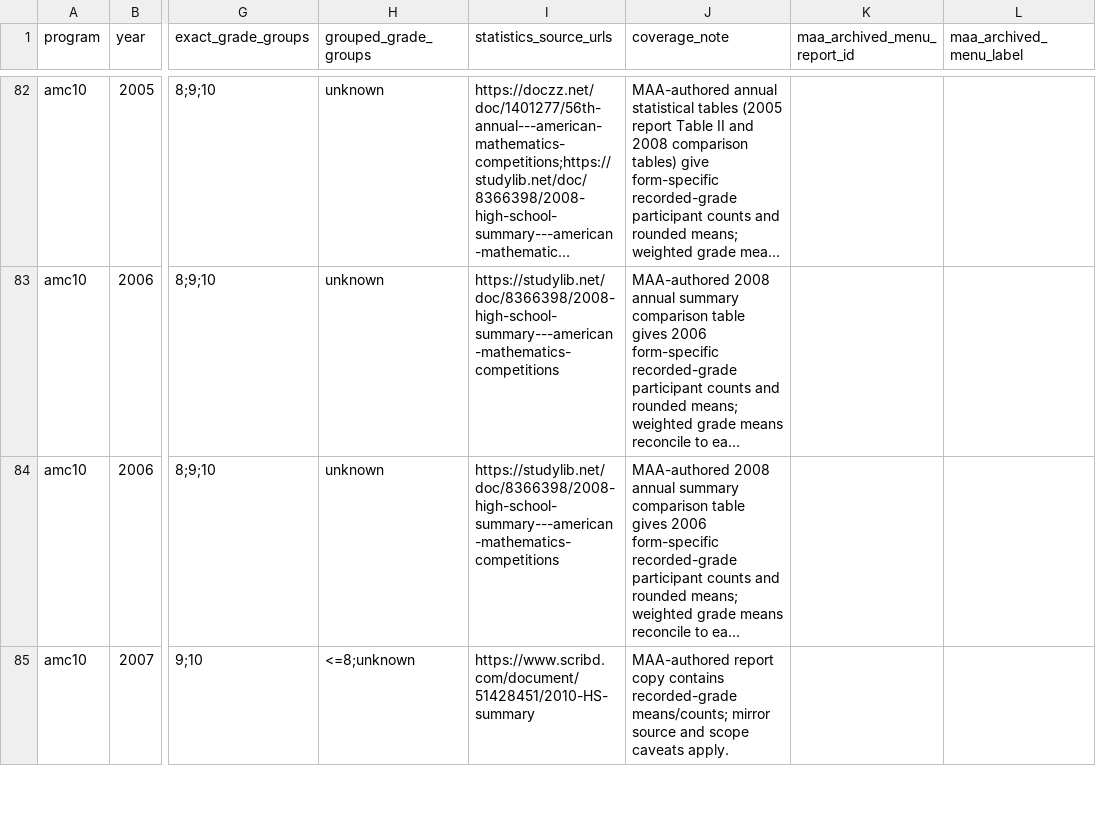
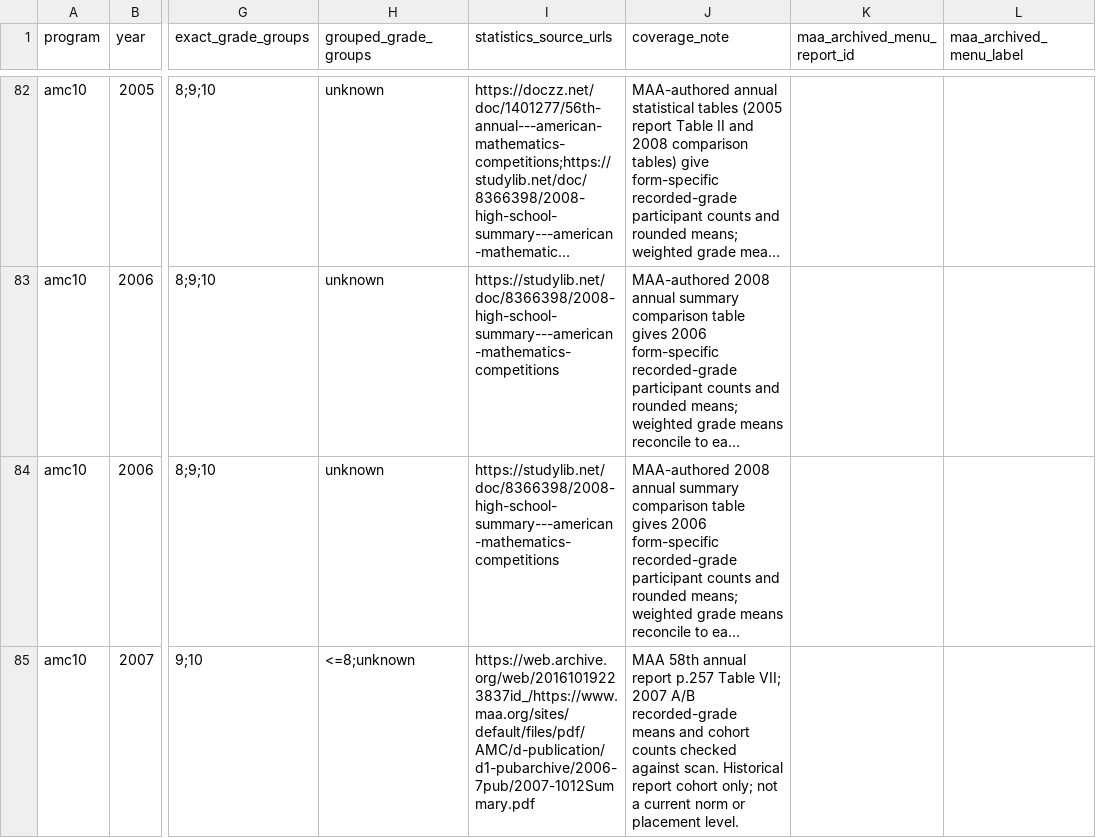
Before and after one commit to docssam1/lete-on, a CSV file: boarding-school-math/competition/historical-amc-grade/amc-grade-reference-coverage-by-paper.csv, drawn as a sheet; only a part is shown, gaps mark what is left out; long unchanged cells end in …; the diff covers the shown part only; the diff names each change by its address in the sheet, - before the commit and + after, or states it on an @@ line.

```diff
--- a/boarding-school-math/competition/historical-amc-grade/amc-grade-reference-coverage-by-paper.csv
+++ b/boarding-school-math/competition/historical-amc-grade/amc-grade-reference-coverage-by-paper.csv
-I85 (statistics_source_urls): https://www.scribd.com/document/51428451/2010-HS-summary
+I85 (statistics_source_urls): https://web.archive.org/web/20161019223837id_/https://www.maa.org/sites/default/files/pdf/AMC/d-publication/d1-pubarchive/2006-7pub/2007-1012Summary.pdf
-J85 (coverage_note): MAA-authored report copy contains recorded-grade means/counts; mirror source and scope caveats apply.
+J85 (coverage_note): MAA 58th annual report p.257 Table VII; 2007 A/B recorded-grade means and cohort counts checked against scan. Historical report cohort only; not a current norm or placement level.
```
Also changed, not shown: 7 edited cells elsewhere in this file, boarding-school-math/competition/historical-amc-grade/amc10-12-grade-means-2002-2011.csv, 3 other files.
